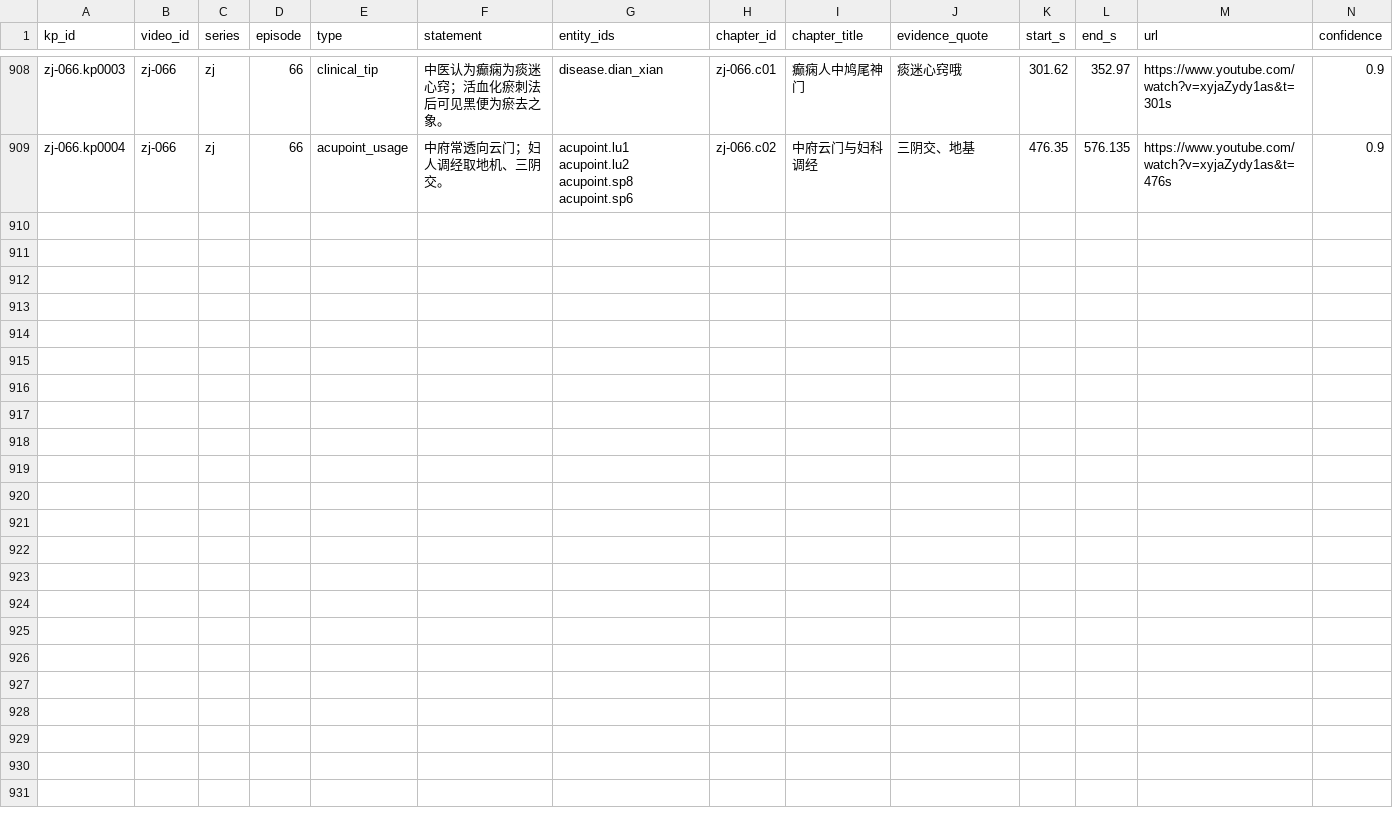
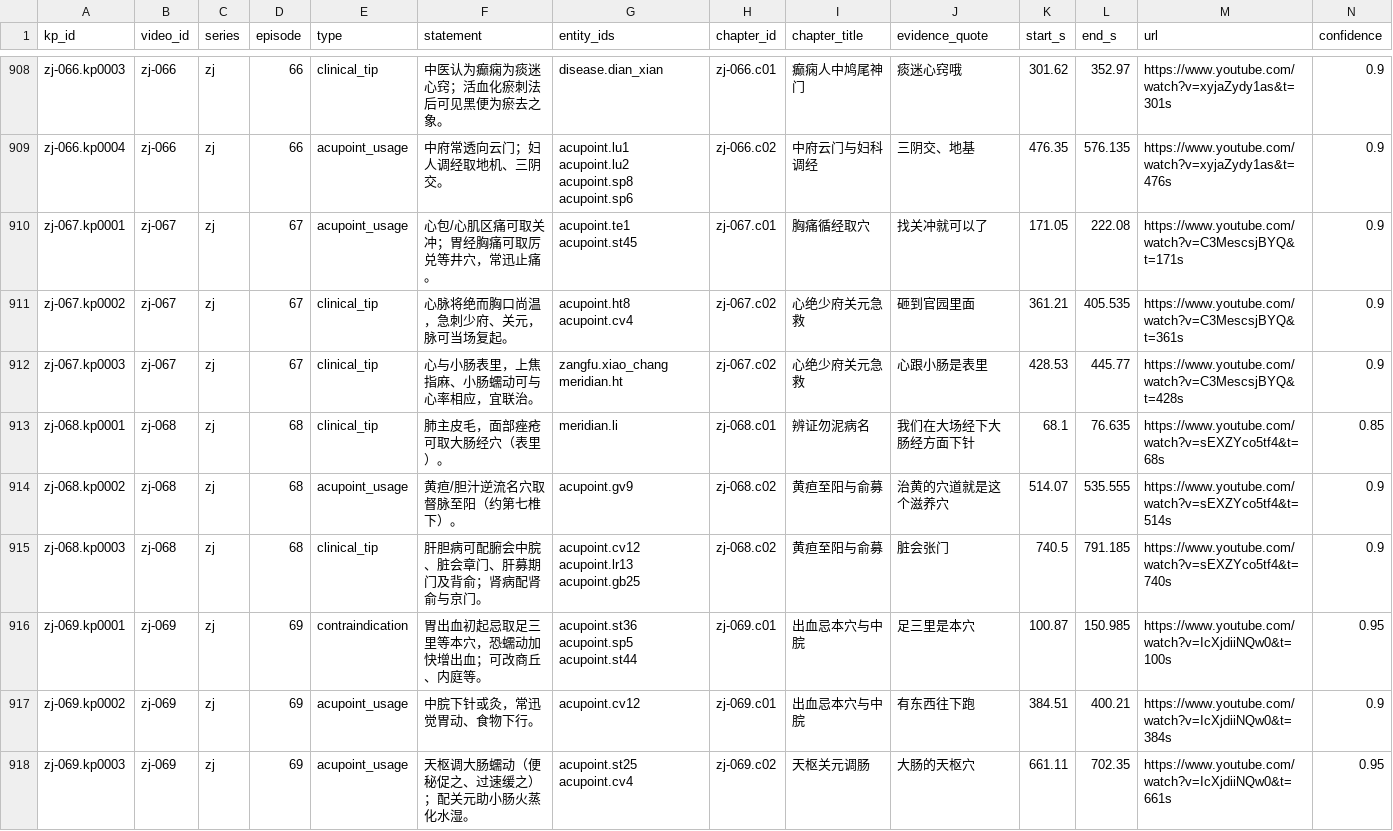
Before and after one commit to China-li-bai/tcm-video-kb, a CSV file: data/knowledge/_index/knowledge_points.csv, drawn as a sheet; only a part is shown, gaps mark what is left out; rows hold the shown columns only; the diff names each change by its address in the sheet, - before the commit and + after, or states it on an @@ line.

Commit message:
knowledge: zj-067 068 069 (胸痛循经/至阳黄疸俞募/出血忌本穴天枢)

```diff
--- a/data/knowledge/_index/knowledge_points.csv
+++ b/data/knowledge/_index/knowledge_points.csv
+row 910: zj-067.kp0001 | zj-067 | zj | 67 | acupoint_usage | 心包/心肌区痛可取关冲；胃经胸痛可取厉兑等井穴，常迅止痛。 | acupoint.te1 acupoint.st45 | zj-067.c01 | 胸痛循经取穴 | 找关冲就可以了 | 171.05 | 222.08 | https://www.youtube.com/watch?v=C3MescsjBYQ&t=171s | 0.9
+row 911: zj-067.kp0002 | zj-067 | zj | 67 | clinical_tip | 心脉将绝而胸口尚温，急刺少府、关元，脉可当场复起。 | acupoint.ht8 acupoint.cv4 | zj-067.c02 | 心绝少府关元急救 | 砸到官园里面 | 361.21 | 405.535 | https://www.youtube.com/watch?v=C3MescsjBYQ&t=361s | 0.9
+row 912: zj-067.kp0003 | zj-067 | zj | 67 | clinical_tip | 心与小肠表里，上焦指麻、小肠蠕动可与心率相应，宜联治。 | zangfu.xiao_chang meridian.ht | zj-067.c02 | 心绝少府关元急救 | 心跟小肠是表里 | 428.53 | 445.77 | https://www.youtube.com/watch?v=C3MescsjBYQ&t=428s | 0.9
+row 913: zj-068.kp0001 | zj-068 | zj | 68 | clinical_tip | 肺主皮毛，面部痤疮可取大肠经穴（表里）。 | meridian.li | zj-068.c01 | 辨证勿泥病名 | 我们在大场经下大肠经方面下针 | 68.1 | 76.635 | https://www.youtube.com/watch?v=sEXZYco5tf4&t=68s | 0.85
+row 914: zj-068.kp0002 | zj-068 | zj | 68 | acupoint_usage | 黄疸/胆汁逆流名穴取督脉至阳（约第七椎下）。 | acupoint.gv9 | zj-068.c02 | 黄疸至阳与俞募 | 治黄的穴道就是这个滋养穴 | 514.07 | 535.555 | https://www.youtube.com/watch?v=sEXZYco5tf4&t=514s | 0.9
+row 915: zj-068.kp0003 | zj-068 | zj | 68 | clinical_tip | 肝胆病可配腑会中脘、脏会章门、肝募期门及背俞；肾病配肾俞与京门。 | acupoint.cv12 acupoint.lr13 acupoint.gb25 | zj-068.c02 | 黄疸至阳与俞募 | 脏会张门 | 740.5 | 791.185 | https://www.youtube.com/watch?v=sEXZYco5tf4&t=740s | 0.9
+row 916: zj-069.kp0001 | zj-069 | zj | 69 | contraindication | 胃出血初起忌取足三里等本穴，恐蠕动加快增出血；可改商丘、内庭等。 | acupoint.st36 acupoint.sp5 acupoint.st44 | zj-069.c01 | 出血忌本穴与中脘 | 足三里是本穴 | 100.87 | 150.985 | https://www.youtube.com/watch?v=IcXjdiiNQw0&t=100s | 0.95
+row 917: zj-069.kp0002 | zj-069 | zj | 69 | acupoint_usage | 中脘下针或灸，常迅觉胃动、食物下行。 | acupoint.cv12 | zj-069.c01 | 出血忌本穴与中脘 | 有东西往下跑 | 384.51 | 400.21 | https://www.youtube.com/watch?v=IcXjdiiNQw0&t=384s | 0.9
+row 918: zj-069.kp0003 | zj-069 | zj | 69 | acupoint_usage | 天枢调大肠蠕动（便秘促之、过速缓之）；配关元助小肠火蒸化水湿。 | acupoint.st25 acupoint.cv4 | zj-069.c02 | 天枢关元调肠 | 大肠的天枢穴 | 661.11 | 702.35 | https://www.youtube.com/watch?v=IcXjdiiNQw0&t=661s | 0.95
```
Also changed, not shown: data/knowledge/_index/chapters.csv, data/knowledge/_index/entities.csv, 19 other files.
